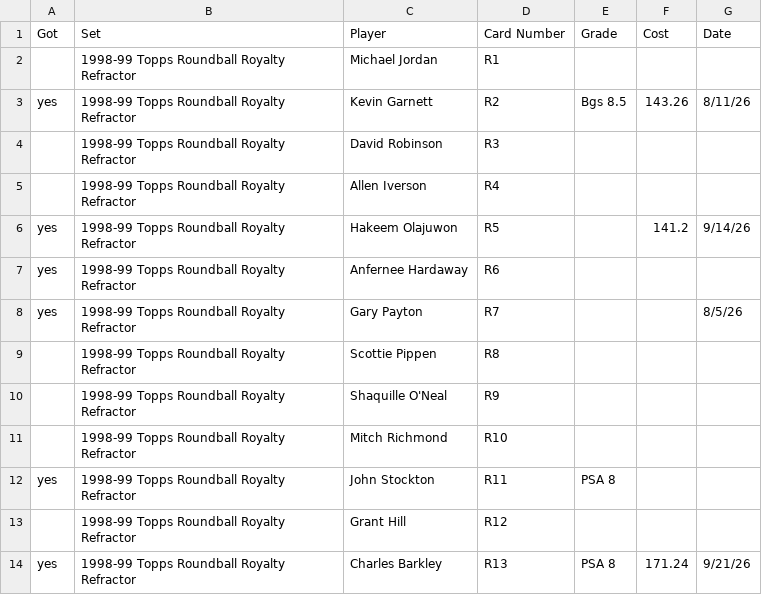
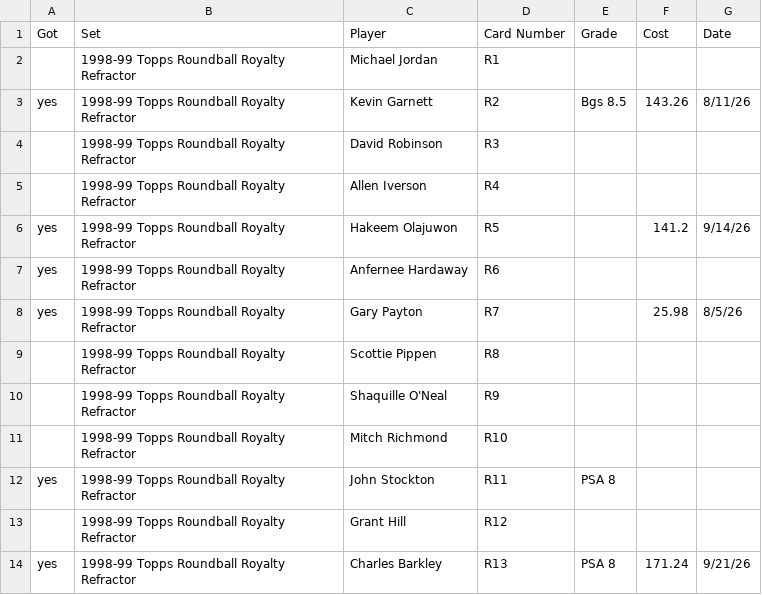
Before and after one commit to geraldno20/cards, a CSV file: docs/data/chase.csv, drawn as a sheet; only a part is shown.

Commit message:
Update chase list (68 cards)

```diff
--- a/docs/data/chase.csv
+++ b/docs/data/chase.csv
@@ -7,3 +7,3 @@ yes,1998-99 Topps Roundball Royalty Refractor,Hakeem Olajuwon,R5,,141.2,9/14/26
 yes,1998-99 Topps Roundball Royalty Refractor,Anfernee Hardaway,R6,,,
-yes,1998-99 Topps Roundball Royalty Refractor,Gary Payton,R7,,,8/5/26
+yes,1998-99 Topps Roundball Royalty Refractor,Gary Payton,R7,,25.98,8/5/26
 ,1998-99 Topps Roundball Royalty Refractor,Scottie Pippen,R8,,,
```
